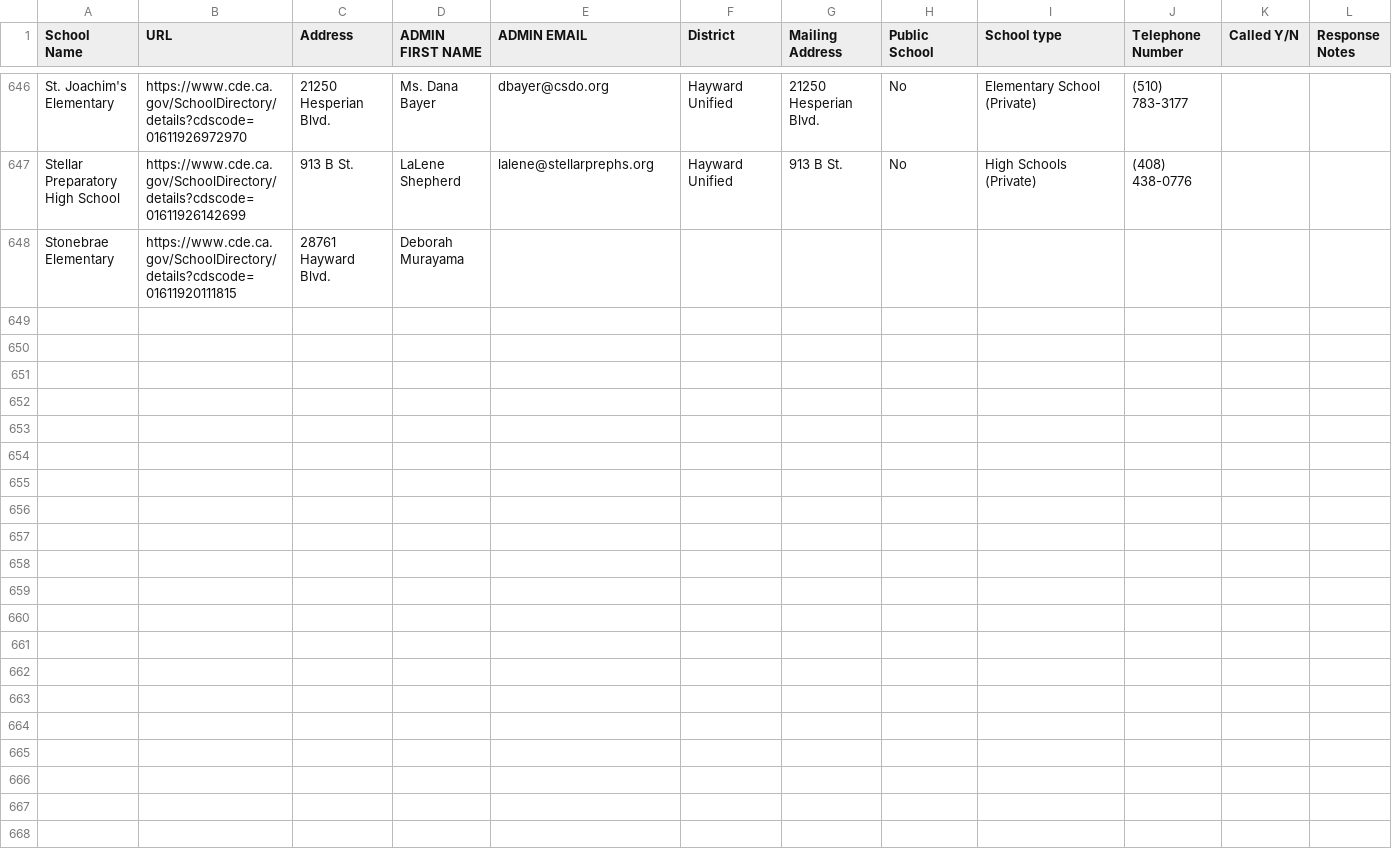
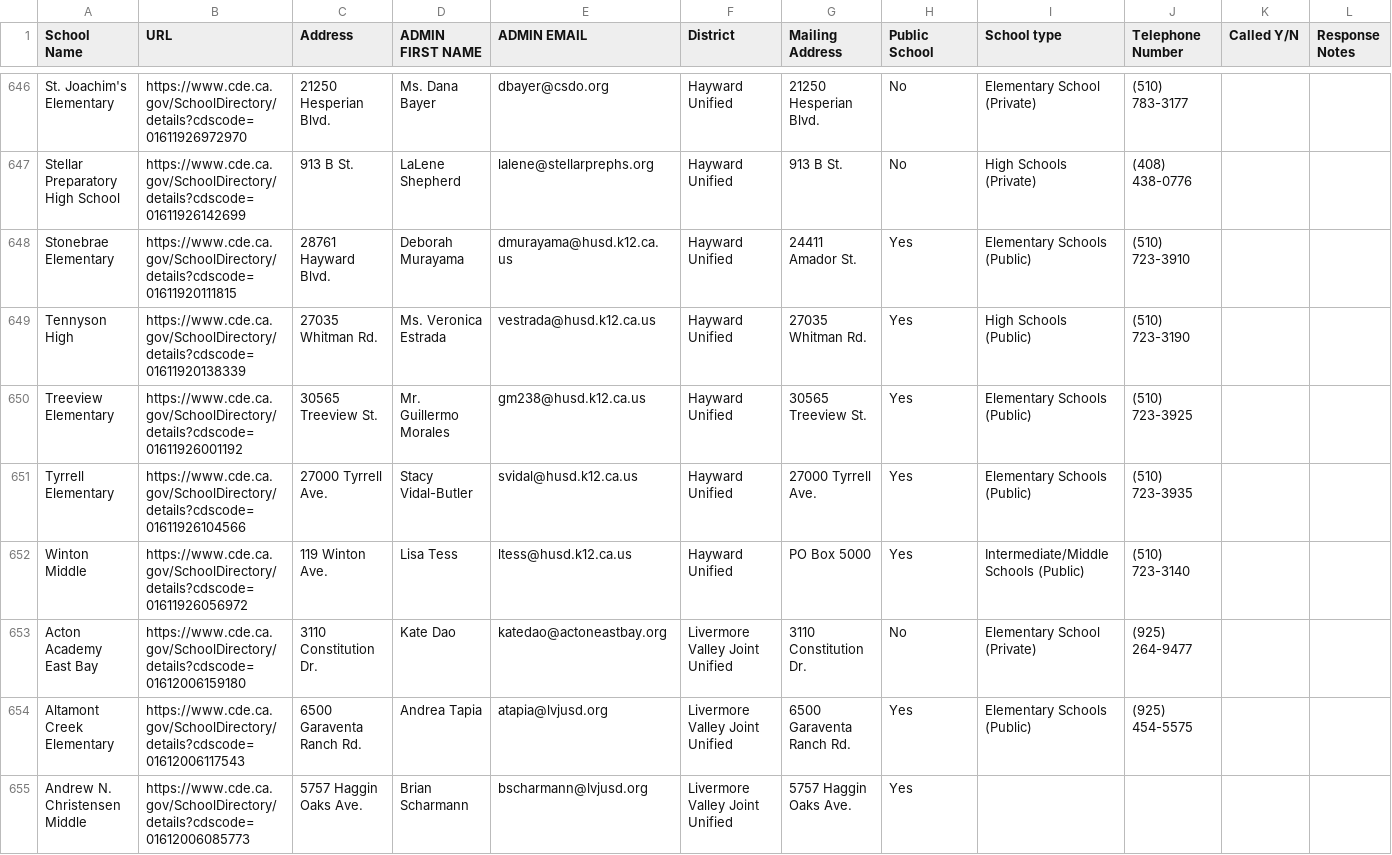
Before and after one commit to ChuleBonga/LP-SALES-APP, a CSV file: public/outreach-list.csv, drawn as a sheet; only a part is shown, gaps mark what is left out; rows hold the shown columns only; the diff names each change by its address in the sheet, - before the commit and + after, or states it on an @@ line.

```diff
--- a/public/outreach-list.csv
+++ b/public/outreach-list.csv
-E648 (ADMIN EMAIL): (empty)
+E648 (ADMIN EMAIL): dmurayama@husd.k12.ca.us
-F648 (District): (empty)
+F648 (District): Hayward Unified
-G648 (Mailing Address): (empty)
+G648 (Mailing Address): 24411 Amador St.
-H648 (Public School): (empty)
+H648 (Public School): Yes
-I648 (School type): (empty)
+I648 (School type): Elementary Schools (Public)
-J648 (Telephone Number): (empty)
+J648 (Telephone Number): (510) 723-3910
+row 649: Tennyson High | https://www.cde.ca.gov/SchoolDirectory/details?cdscode=01611920138339 | 27035 Whitman Rd. | Ms. Veronica Estrada | vestrada@husd.k12.ca.us | Hayward Unified | 27035 Whitman Rd. | Yes | High Schools (Public) | (510) 723-3190
+row 650: Treeview Elementary | https://www.cde.ca.gov/SchoolDirectory/details?cdscode=01611926001192 | 30565 Treeview St. | Mr. Guillermo Morales | gm238@husd.k12.ca.us | Hayward Unified | 30565 Treeview St. | Yes | Elementary Schools (Public) | (510) 723-3925
+row 651: Tyrrell Elementary | https://www.cde.ca.gov/SchoolDirectory/details?cdscode=01611926104566 | 27000 Tyrrell Ave. | Stacy Vidal-Butler | svidal@husd.k12.ca.us | Hayward Unified | 27000 Tyrrell Ave. | Yes | Elementary Schools (Public) | (510) 723-3935
+row 652: Winton Middle | https://www.cde.ca.gov/SchoolDirectory/details?cdscode=01611926056972 | 119 Winton Ave. | Lisa Tess | ltess@husd.k12.ca.us | Hayward Unified | PO Box 5000 | Yes | Intermediate/Middle Schools (Public) | (510) 723-3140
+row 653: Acton Academy East Bay | https://www.cde.ca.gov/SchoolDirectory/details?cdscode=01612006159180 | 3110 Constitution Dr. | Kate Dao | katedao@actoneastbay.org | Livermore Valley Joint Unified | 3110 Constitution Dr. | No | Elementary School (Private) | (925) 264-9477
+row 654: Altamont Creek Elementary | https://www.cde.ca.gov/SchoolDirectory/details?cdscode=01612006117543 | 6500 Garaventa Ranch Rd. | Andrea Tapia | atapia@lvjusd.org | Livermore Valley Joint Unified | 6500 Garaventa Ranch Rd. | Yes | Elementary Schools (Public) | (925) 454-5575
+row 655: Andrew N. Christensen Middle | https://www.cde.ca.gov/SchoolDirectory/details?cdscode=01612006085773 | 5757 Haggin Oaks Ave. | Brian Scharmann | bscharmann@lvjusd.org | Livermore Valley Joint Unified | 5757 Haggin Oaks Ave. | Yes
```
Also changed, not shown: 5 other files.
